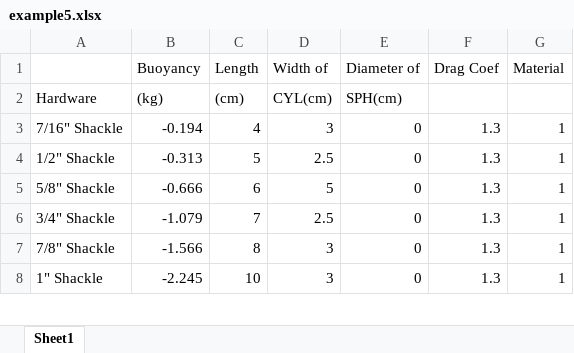
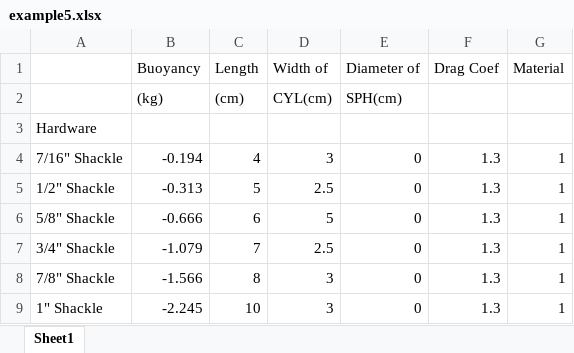
Before and after one commit to p-mackay/moordesign, an Excel workbook: main/example5.xlsx, sheet Sheet1, drawn as a sheet; only a part is shown; values as stored, in another font and other column widths than the file's, no borders; the diff names each change by its address in the sheet, - before the commit and + after, or states it on an @@ line.

```diff
--- a/main/example5.xlsx (sheet Sheet1)
+++ b/main/example5.xlsx (sheet Sheet1)
-A2: Hardware
+A2: (empty)
+row 3: Hardware
```
Also changed, not shown: main/mdcodes.xlsx, 14 other files.
